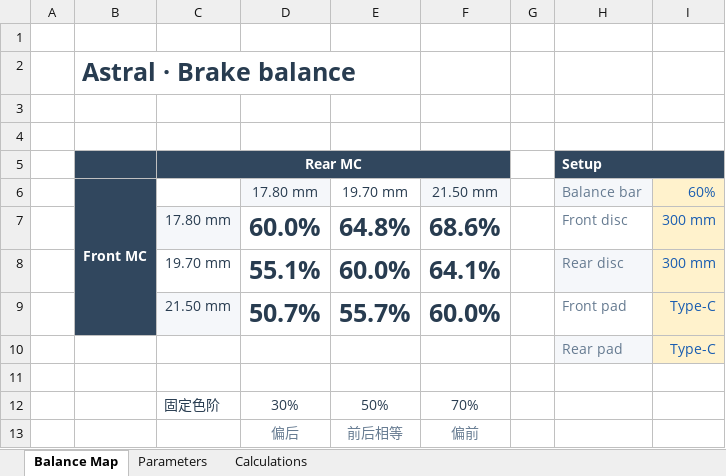
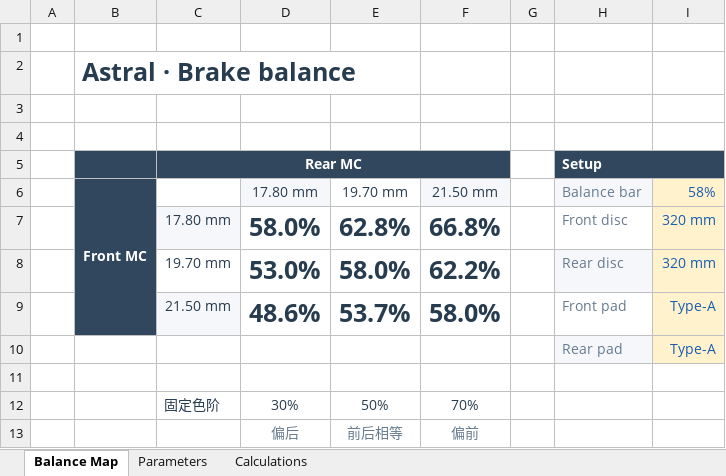
Before and after one commit to ProgUn1corn/qlourie_astral_r, an Excel workbook: docs/brake_balance.xlsx, sheet Balance Map, drawn as a sheet; values as stored, in another font and other column widths than the file's, no borders; conditional formats not drawn; removed rows and columns are numbered as before the commit, all else as after; the diff names each change by its address in the sheet, - before the commit and + after, or states it on an @@ line.

```diff
--- a/docs/brake_balance.xlsx (sheet Balance Map)
+++ b/docs/brake_balance.xlsx (sheet Balance Map)
-I6: 60%
+I6: 58%
-row 7:  |  | 17.80 mm | 60.0% | 64.8% | 68.6% |  | Front disc | 300 mm
-row 8:  |  | 19.70 mm | 55.1% | 60.0% | 64.1% |  | Rear disc | 300 mm
-row 9:  |  | 21.50 mm | 50.7% | 55.7% | 60.0% |  | Front pad | Type-C
+row 7:  |  | 17.80 mm | 58.0% | 62.8% | 66.8% |  | Front disc | 320 mm
+row 8:  |  | 19.70 mm | 53.0% | 58.0% | 62.2% |  | Rear disc | 320 mm
+row 9:  |  | 21.50 mm | 48.6% | 53.7% | 58.0% |  | Front pad | Type-A
-I10 (58%): Type-C
+I10 (58%): Type-A
```
Also changed, not shown: sheet Calculations, 1 other file.
